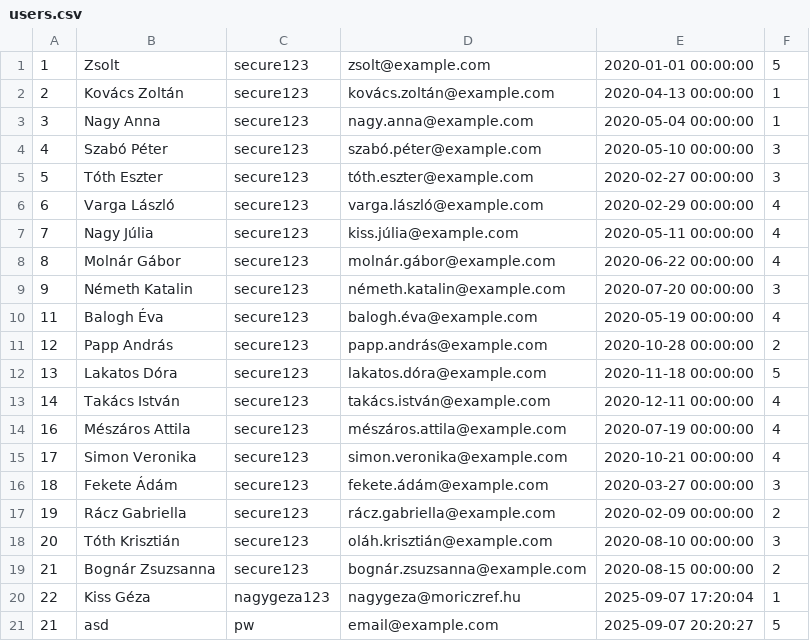
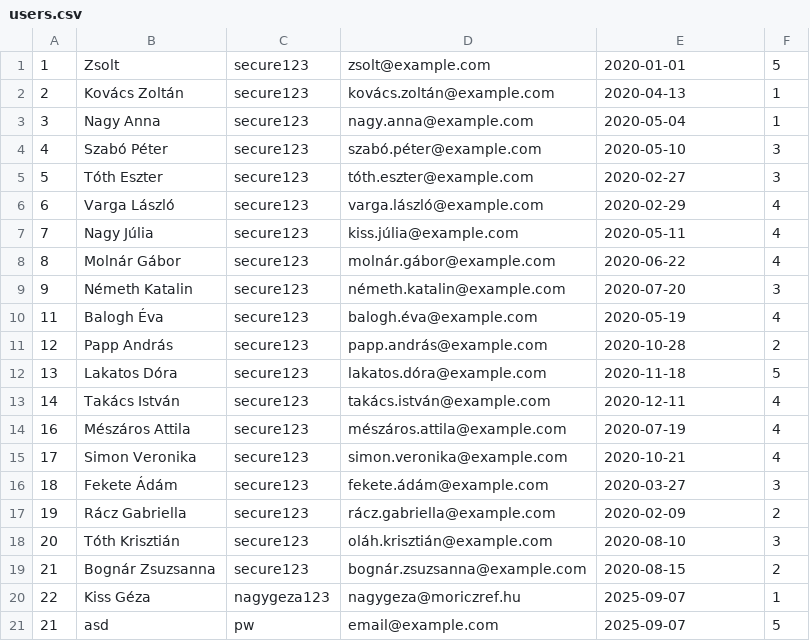
Before and after one commit to 1tc-pensan/ismetles, a CSV file: data/users.csv, drawn as a sheet.

```diff
--- a/data/users.csv
+++ b/data/users.csv
@@ -1,21 +1,21 @@
-1;Zsolt;secure123;zsolt@example.com;2020-01-01 00:00:00;5
-2;Kovács Zoltán;secure123;kovács.zoltán@example.com;2020-04-13 00:00:00;1
-3;Nagy Anna;secure123;nagy.anna@example.com;2020-05-04 00:00:00;1
-4;Szabó Péter;secure123;szabó.péter@example.com;2020-05-10 00:00:00;3
-5;Tóth Eszter;secure123;tóth.eszter@example.com;2020-02-27 00:00:00;3
-6;Varga László;secure123;varga.lászló@example.com;2020-02-29 00:00:00;4
-7;Nagy Júlia;secure123;kiss.júlia@example.com;2020-05-11 00:00:00;4
-8;Molnár Gábor;secure123;molnár.gábor@example.com;2020-06-22 00:00:00;4
-9;Németh Katalin;secure123;németh.katalin@example.com;2020-07-20 00:00:00;3
-11;Balogh Éva;secure123;balogh.éva@example.com;2020-05-19 00:00:00;4
-12;Papp András;secure123;papp.andrás@example.com;2020-10-28 00:00:00;2
-13;Lakatos Dóra;secure123;lakatos.dóra@example.com;2020-11-18 00:00:00;5
-14;Takács István;secure123;takács.istván@example.com;2020-12-11 00:00:00;4
-16;Mészáros Attila;secure123;mészáros.attila@example.com;2020-07-19 00:00:00;4
-17;Simon Veronika;secure123;simon.veronika@example.com;2020-10-21 00:00:00;4
-18;Fekete Ádám;secure123;fekete.ádám@example.com;2020-03-27 00:00:00;3
-19;Rácz Gabriella;secure123;rácz.gabriella@example.com;2020-02-09 00:00:00;2
-20;Tóth Krisztián;secure123;oláh.krisztián@example.com;2020-08-10 00:00:00;3
-21;Bognár Zsuzsanna;secure123;bognár.zsuzsanna@example.com;2020-08-15 00:00:00;2
-22;Kiss Géza;nagygeza123;nagygeza@moriczref.hu;2025-09-07 17:20:04;1
-21;asd;pw;email@example.com;2025-09-07 20:20:27;5
+1;Zsolt;secure123;zsolt@example.com;2020-01-01;5
+2;Kovács Zoltán;secure123;kovács.zoltán@example.com;2020-04-13;1
+3;Nagy Anna;secure123;nagy.anna@example.com;2020-05-04;1
+4;Szabó Péter;secure123;szabó.péter@example.com;2020-05-10;3
+5;Tóth Eszter;secure123;tóth.eszter@example.com;2020-02-27;3
+6;Varga László;secure123;varga.lászló@example.com;2020-02-29;4
+7;Nagy Júlia;secure123;kiss.júlia@example.com;2020-05-11;4
+8;Molnár Gábor;secure123;molnár.gábor@example.com;2020-06-22;4
+9;Németh Katalin;secure123;németh.katalin@example.com;2020-07-20;3
+11;Balogh Éva;secure123;balogh.éva@example.com;2020-05-19;4
+12;Papp András;secure123;papp.andrás@example.com;2020-10-28;2
+13;Lakatos Dóra;secure123;lakatos.dóra@example.com;2020-11-18;5
+14;Takács István;secure123;takács.istván@example.com;2020-12-11;4
+16;Mészáros Attila;secure123;mészáros.attila@example.com;2020-07-19;4
+17;Simon Veronika;secure123;simon.veronika@example.com;2020-10-21;4
+18;Fekete Ádám;secure123;fekete.ádám@example.com;2020-03-27;3
+19;Rácz Gabriella;secure123;rácz.gabriella@example.com;2020-02-09;2
+20;Tóth Krisztián;secure123;oláh.krisztián@example.com;2020-08-10;3
+21;Bognár Zsuzsanna;secure123;bognár.zsuzsanna@example.com;2020-08-15;2
+22;Kiss Géza;nagygeza123;nagygeza@moriczref.hu;2025-09-07;1
+21;asd;pw;email@example.com;2025-09-07;5
```
Also changed, not shown: 2 other files.
